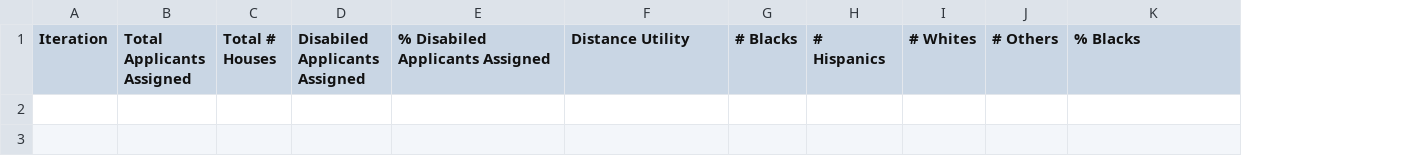
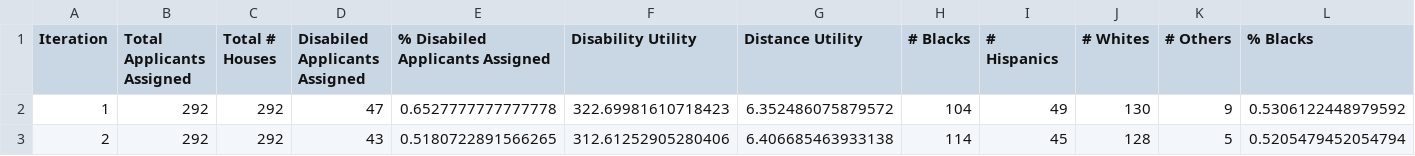
Before and after one commit to dsmolyak/housingassignment, a CSV file: results/nodisability.csv, drawn as a sheet; only a part is shown; rows hold the shown columns only; the diff names each change by its address in the sheet, - before the commit and + after, or states it on an @@ line.

Commit message:
added utility to output

```diff
--- a/results/nodisability.csv
+++ b/results/nodisability.csv
+column F (Disability Utility), empty
+row 2: 1 | 292 | 292 | 47 | 0.6527777777777778 | 322.69981610718423 | 6.352486075879572 | 104 | 49 | 130 | 9 | 0.5306122448979592
+row 3: 2 | 292 | 292 | 43 | 0.5180722891566265 | 312.61252905280406 | 6.406685463933138 | 114 | 45 | 128 | 5 | 0.5205479452054794
```
Also changed, not shown: applicant.csv, housing.csv, 6 other files.
